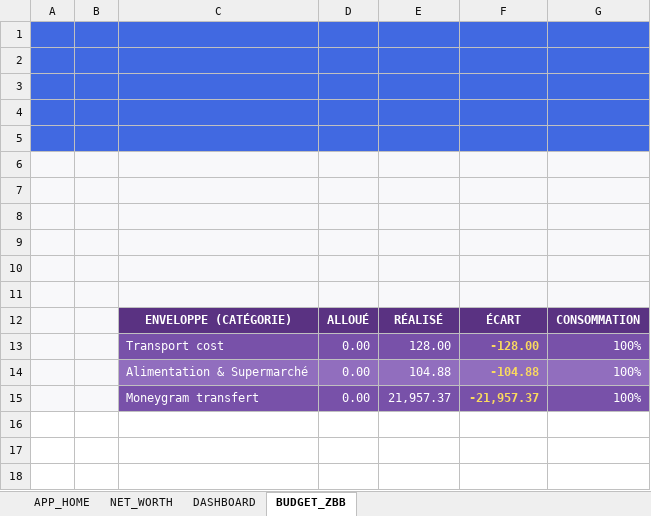
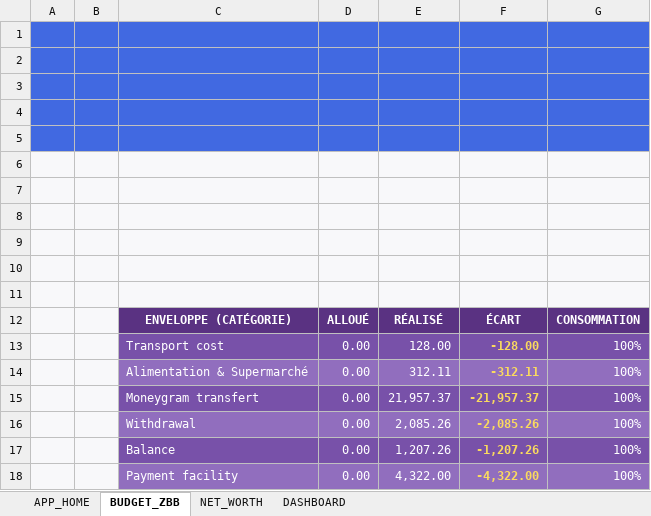
Before and after one commit to jicorporate/GFMP, an Excel workbook: GFMP_V1.0.xlsm, sheet BUDGET_ZBB, drawn as a sheet; values as stored, in another font and other column widths than the file's, no borders; charts and pictures and conditional formats and table styles not drawn; the diff names each change by its address in the sheet, - before the commit and + after, or states it on an @@ line.

Commit message:
Feature: Update GFMP_V1.0 and add WISER V1 reports and semantic model

```diff
--- a/GFMP_V1.0.xlsm (sheet BUDGET_ZBB)
+++ b/GFMP_V1.0.xlsm (sheet BUDGET_ZBB)
@@ sheet tab order changed: APP_HOME | BUDGET_ZBB | NET_WORTH | DASHBOARD @@
-E14: 104.88
+E14: 312.11
-F14: -104.88
+F14: -312.11
+row 16:  |  | Withdrawal | 0.00 | 2,085.26 | -2,085.26 | 100%
+row 17:  |  | Balance | 0.00 | 1,207.26 | -1,207.26 | 100%
+row 18:  |  | Payment facility | 0.00 | 4,322.00 | -4,322.00 | 100%
```
Also changed, not shown: charts or pictures, 3 other files.
